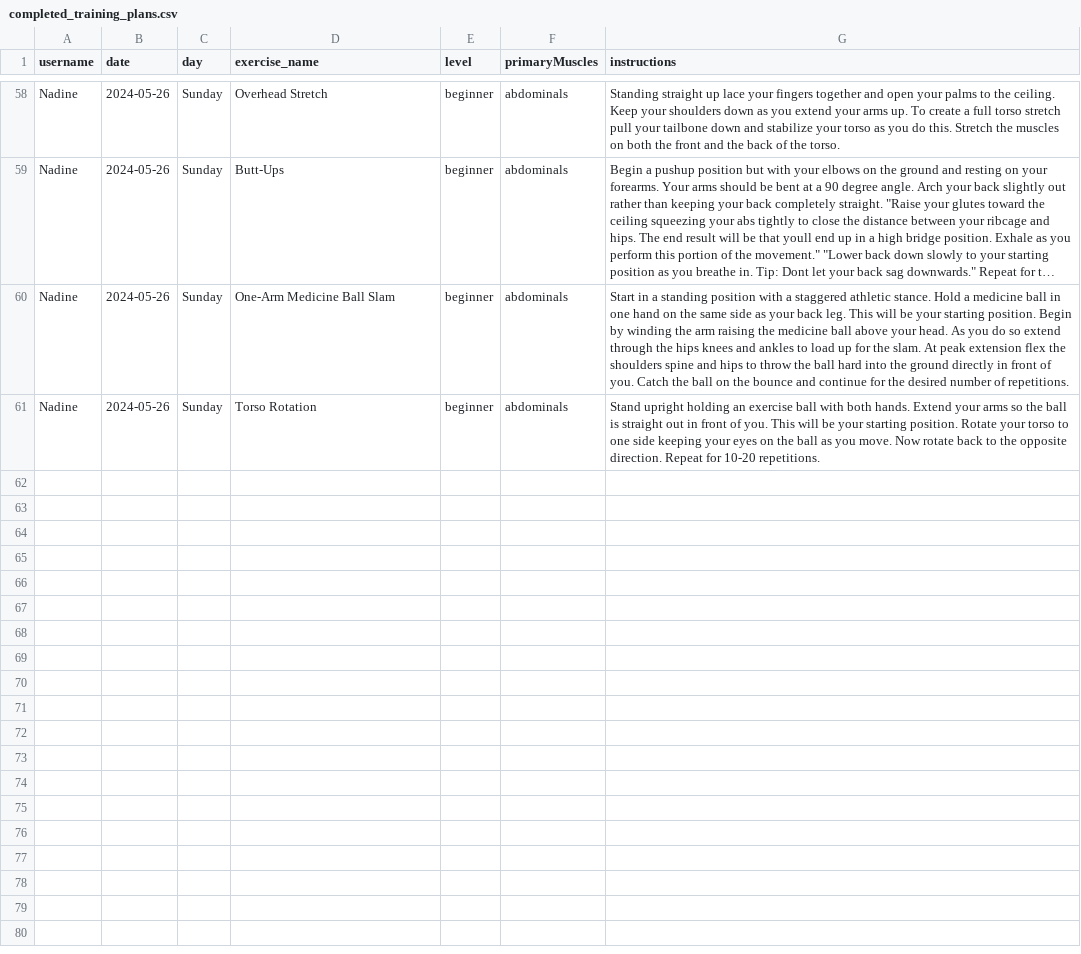
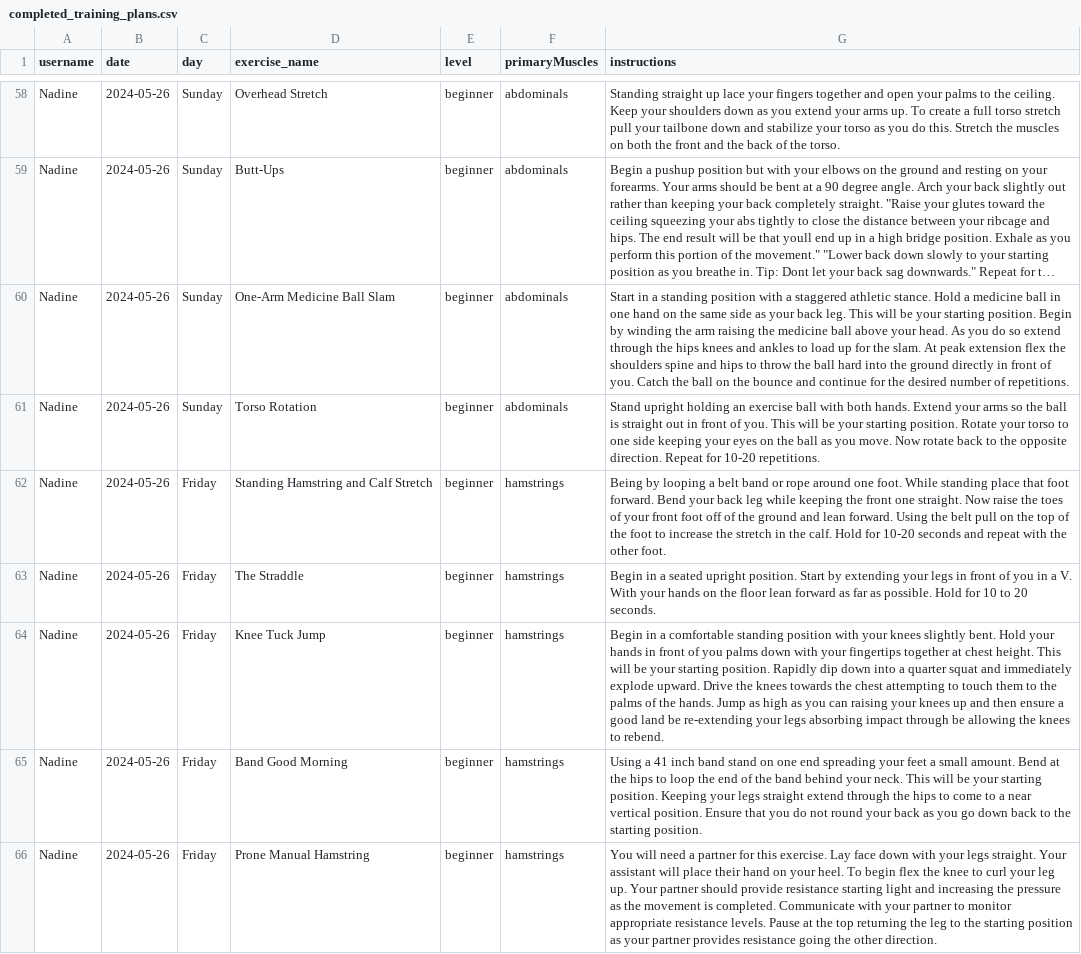
Before and after one commit to PinaGallo/Fit_Through_College_Data, a CSV file: completed_training_plans.csv, drawn as a sheet; only a part is shown, gaps mark what is left out; long unchanged cells end in ….

Commit message:
Updated completed training plans

```diff
--- a/completed_training_plans.csv
+++ b/completed_training_plans.csv
@@ -61 +61,6 @@ Nadine,2024-05-26,Sunday,One-Arm Medicine Ball Slam,beginner,abdominals,Start in
 Nadine,2024-05-26,Sunday,Torso Rotation,beginner,abdominals,Stand upright holding an exercise ball with both hands. Extend your arms so the ball is straight out in front of you. This will be your starting position. Rotate your torso to one side keeping your eyes on the ball as you move. Now rotate back to the opposite direction. Repeat for 10-20 repetitions.
+Nadine,2024-05-26,Friday,Standing Hamstring and Calf Stretch,beginner,hamstrings,Being by looping a belt band or rope around one foot. While standing place that foot forward. Bend your back leg while keeping the front one straight. Now raise the toes of your front foot off of the ground and lean forward. Using the belt pull on the top of the foot to increase the stretch in the calf. Hold for 10-20 seconds and repeat with the other foot.
+Nadine,2024-05-26,Friday,The Straddle,beginner,hamstrings,Begin in a seated upright position. Start by extending your legs in front of you in a V. With your hands on the floor lean forward as far as possible. Hold for 10 to 20 seconds.
+Nadine,2024-05-26,Friday,Knee Tuck Jump,beginner,hamstrings,Begin in a comfortable standing position with your knees slightly bent. Hold your hands in front of you palms down with your fingertips together at chest height. This will be your starting position. Rapidly dip down into a quarter squat and immediately explode upward. Drive the knees towards the chest attempting to touch them to the palms of the hands. Jump as high as you can raising your knees up and then ensure a good land be re-extending your legs absorbing impact through be allowing the knees to rebend.
+Nadine,2024-05-26,Friday,Band Good Morning,beginner,hamstrings,Using a 41 inch band stand on one end spreading your feet a small amount. Bend at the hips to loop the end of the band behind your neck. This will be your starting position. Keeping your legs straight extend through the hips to come to a near vertical position. Ensure that you do not round your back as you go down back to the starting position.
+Nadine,2024-05-26,Friday,Prone Manual Hamstring,beginner,hamstrings,You will need a partner for this exercise. Lay face down with your legs straight. Your assistant will place their hand on your heel. To begin flex the knee to curl your leg up. Your partner should provide resistance starting light and increasing the pressure as the movement is completed. Communicate with your partner to monitor appropriate resistance levels. Pause at the top returning the leg to the starting position as your partner provides resistance going the other direction.
```
